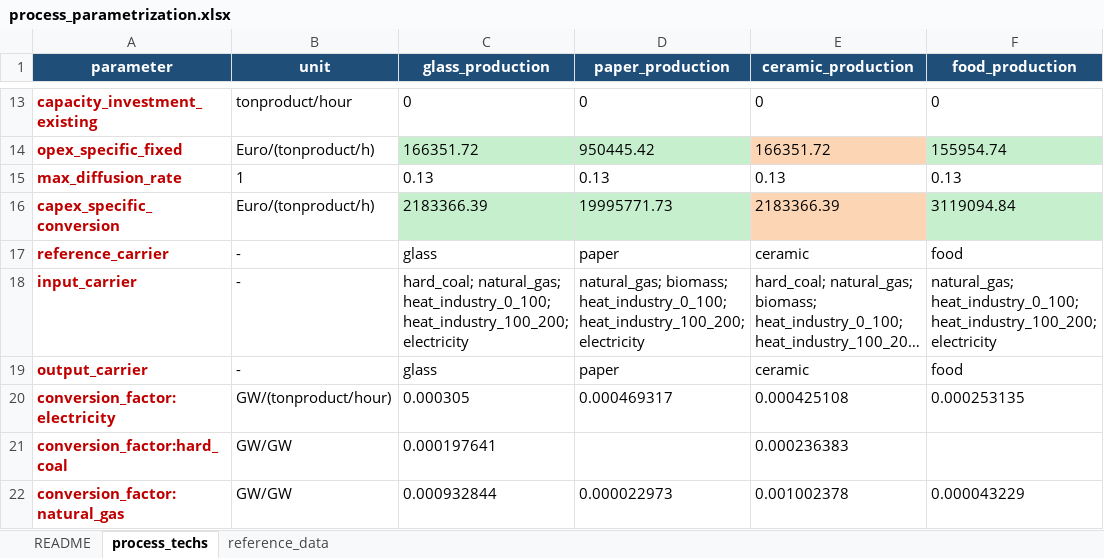
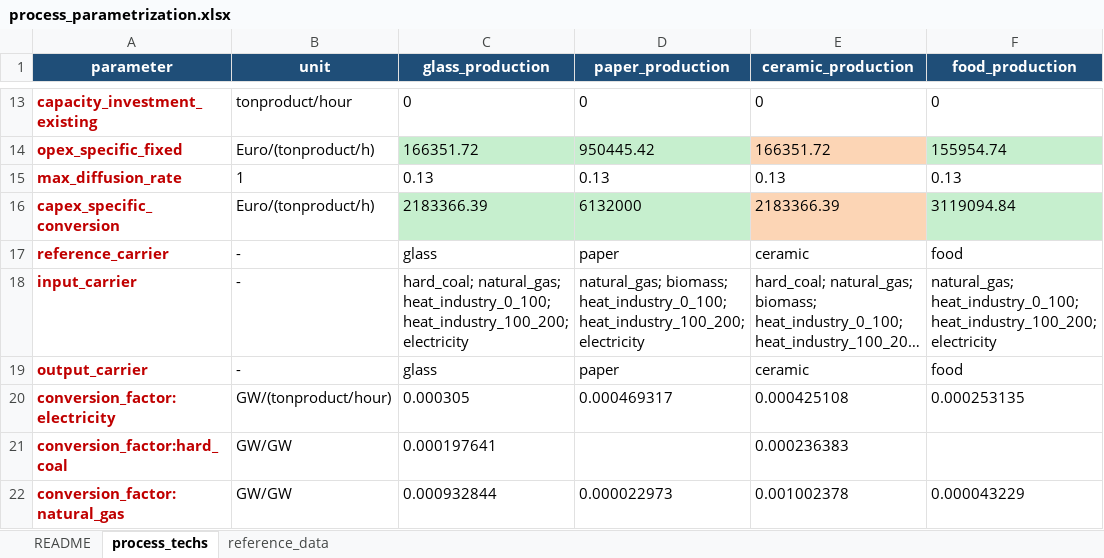
Before and after one commit to hangoe/ZEN-creator, an Excel workbook: input_data/Parametrization/process_parametrization.xlsx, sheet process_techs, drawn as a sheet; only a part is shown, gaps mark what is left out; long unchanged cells end in …; values as stored, in another font and other column widths than the file's, no borders; the diff names each change by its address in the sheet, - before the commit and + after, or states it on an @@ line.

Commit message:
adapting paper CAPEX based on existing projects (JRC IDEES seemed way too high)

```diff
--- a/input_data/Parametrization/process_parametrization.xlsx (sheet process_techs)
+++ b/input_data/Parametrization/process_parametrization.xlsx (sheet process_techs)
-D16 (paper_production): 19995771.73
+D16 (paper_production): 6132000
```
Also changed, not shown: 2 other files.
